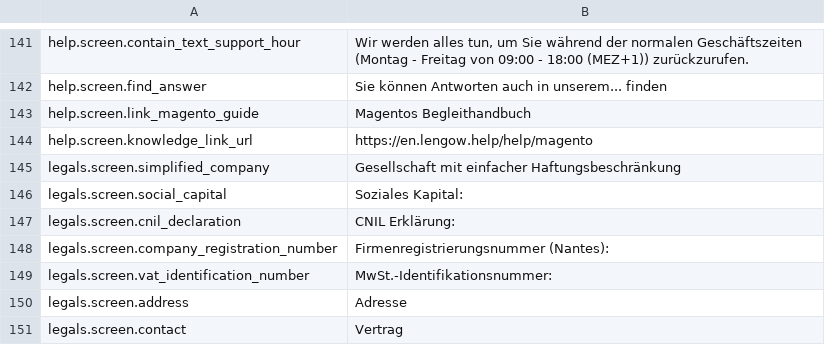
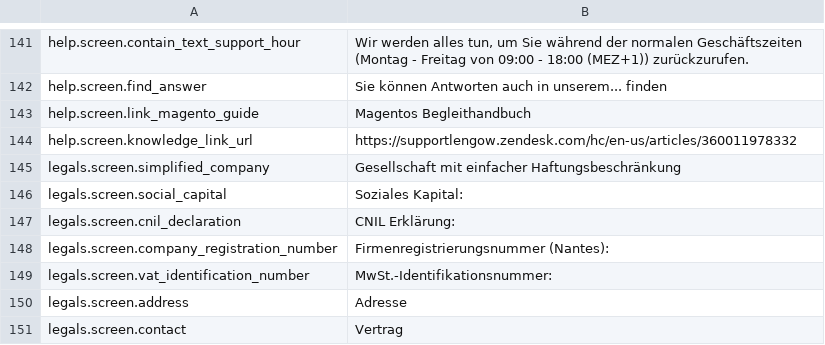
Before and after one commit to lengow/plugin-magento, a CSV file: app/code/community/Lengow/Connector/locale/de_DE.csv, drawn as a sheet; only a part is shown, gaps mark what is left out.

Commit message:
Feature: Adding links to the new Lengow help center

```diff
--- a/app/code/community/Lengow/Connector/locale/de_DE.csv
+++ b/app/code/community/Lengow/Connector/locale/de_DE.csv
@@ -143,3 +143,3 @@ help.screen.find_answer|Sie können Antworten auch in unserem... finden
 help.screen.link_magento_guide|Magentos Begleithandbuch
-help.screen.knowledge_link_url|https://en.lengow.help/help/magento
+help.screen.knowledge_link_url|https://supportlengow.zendesk.com/hc/en-us/articles/360011978332
 legals.screen.simplified_company|Gesellschaft mit einfacher Haftungsbeschränkung
```
Also changed, not shown: app/code/community/Lengow/Connector/etc/checkmd5.csv, app/code/community/Lengow/Connector/locale/en_GB.csv, 5 other files.
